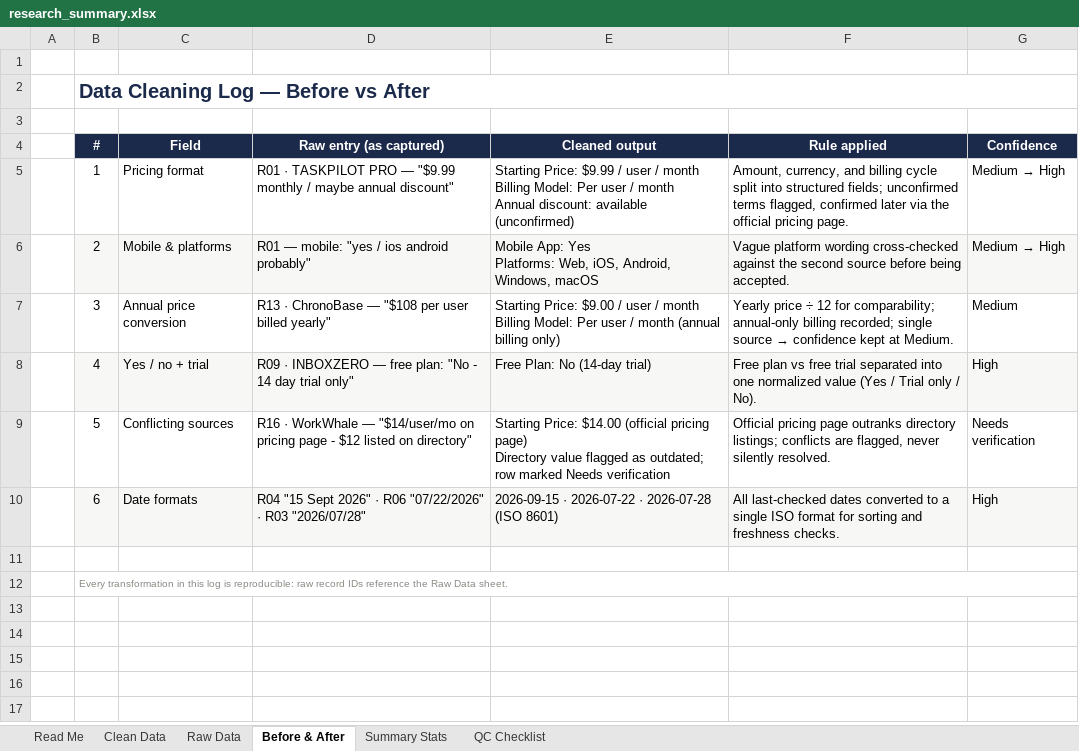
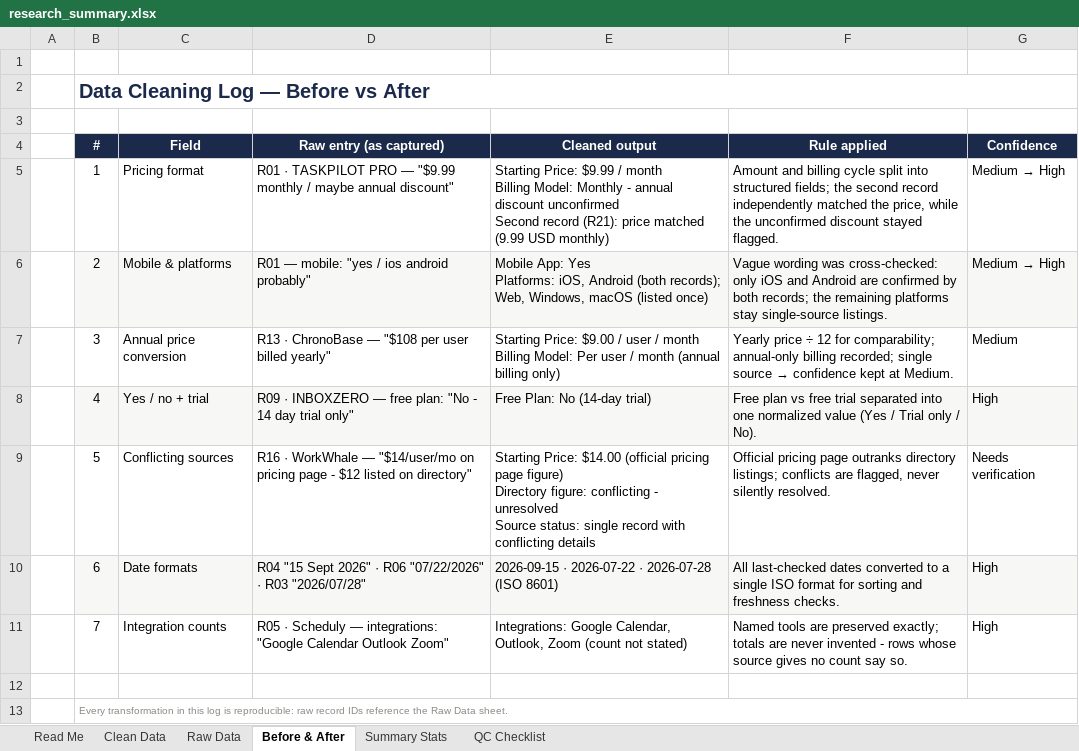
Before and after one commit to heyjdy/ai-research-data-portfolio, an Excel workbook: data/research_summary.xlsx, sheet Before & After, drawn as a sheet; values as stored, in another font and other column widths than the file's, no borders; ↵ is a line break in a cell; the diff names each change by its address in the sheet, - before the commit and + after, or states it on an @@ line.

Commit message:
Audit research traceability and correct portfolio claims
- Field-by-field audit of raw (R01-R22) vs cleaned records
- Source status now counts raw records: 2 cross-checked (TaskPilot, NoteNest),
  17 single source, 1 single record with conflicting details (WorkWhale)
- Removed unsupported values: NoteNest/Scheduly/GoalGrid platform guesses,
  invented integration counts (MindMesh, Scheduly, MeetMate, WriteWise,
  ChronoBase, Kanbanly, SummarEase, ClientDesk, SprintBoard, FocusForge),
  free-tier details and annual-discount claims not present in sources
- GoalGrid mobile availability marked Unclear (source: 'yes?')
- Confidence recalibrated: Kanbanly High->Medium (directory source),
  SummarEase Medium->High (official source, clear values) - still 14/4/2
- Findings, executive summary, QC log, and tools section updated
  (Python + openpyxl; workbook uses calculated values, not live formulas;
  simulated web-research workflow wording)
- Dashboard re-verified: median $9.50/mo, free plan 65%, AI 85% unchanged;
  added integration-count cleaning example (now 7) and source-status block
  in the workbook

```diff
--- a/data/research_summary.xlsx (sheet Before & After)
+++ b/data/research_summary.xlsx (sheet Before & After)
-E5 (Cleaned output): …$9.99 / user / month ↵ Billing Model: Per user / month ↵ Annual discount: available (unconfirmed)
+E5 (Cleaned output): …$9.99 / month ↵ Billing Model: Monthly - annual discount unconfirmed ↵ Second record (R21): price matched (9.99 USD monthly)
-F5 (Rule applied): Amount, currency, and billing cycle split into structured fields; unconfirmed terms flagged, confirmed later via the official pricing page.
+F5 (Rule applied): Amount and billing cycle split into structured fields; the second record independently matched the price, while the unconfirmed discount stayed flagged.
-E6 (Cleaned output): …Yes ↵ Platforms: Web, iOS, Android, Windows, macOS
+E6 (Cleaned output): …Yes ↵ Platforms: iOS, Android (both records); Web, Windows, macOS (listed once)
-F6 (Rule applied): Vague platform wording cross-checked against the second source before being accepted.
+F6 (Rule applied): Vague wording was cross-checked: only iOS and Android are confirmed by both records; the remaining platforms stay single-source listings.
-E9 (Cleaned output): …(official pricing page) ↵ Directory value flagged as outdated; row marked Needs verification
+E9 (Cleaned output): …(official pricing page figure) ↵ Directory figure: conflicting - unresolved ↵ Source status: single record with conflicting details
+row 11:  | 7 | Integration counts | R05 · Scheduly — integrations: "Google Calendar Outlook Zoom" | Integrations: Google Calendar, Outlook, Zoom (count not stated) | Named tools are preserved exactly; totals are never invented - rows whose source gives no count say so. | High
```
Also changed, not shown: sheet Clean Data, sheet Summary Stats, sheet QC Checklist, sheet Read Me, 6 other files.
